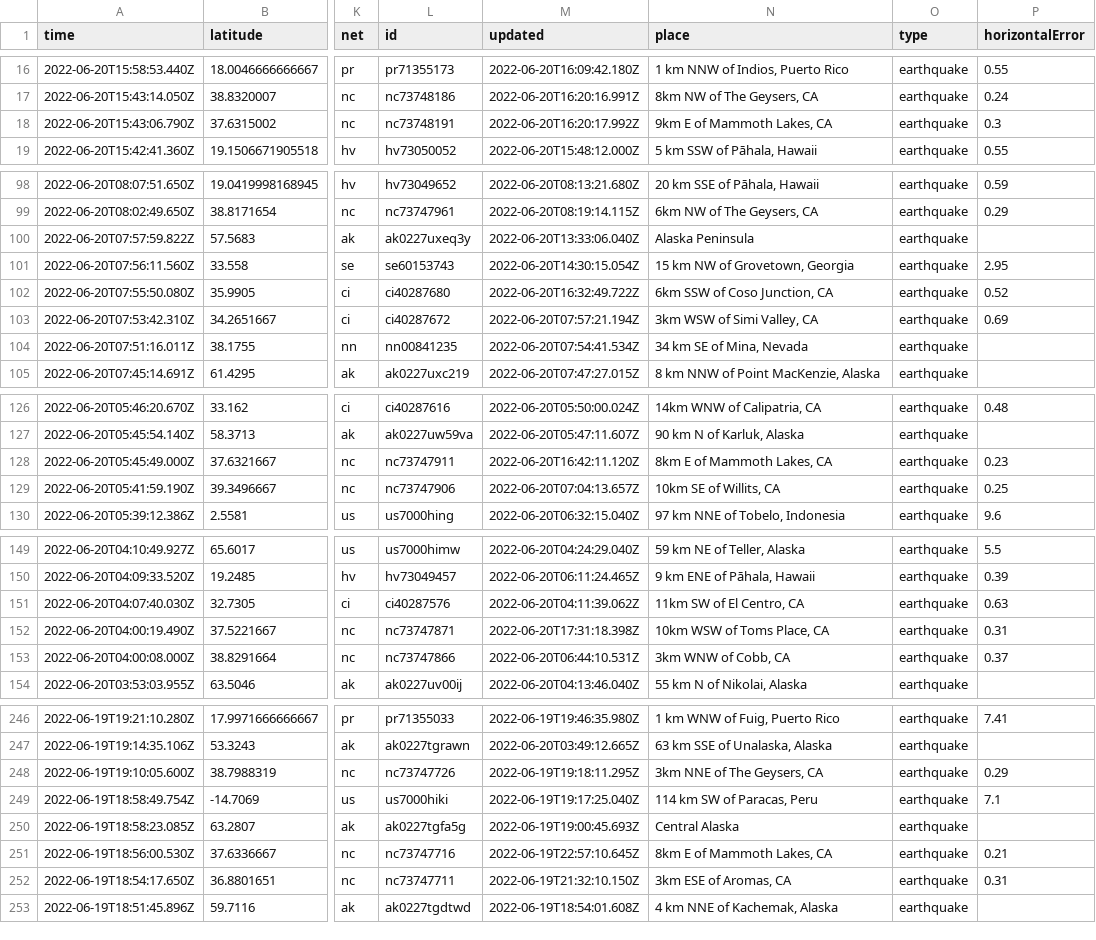
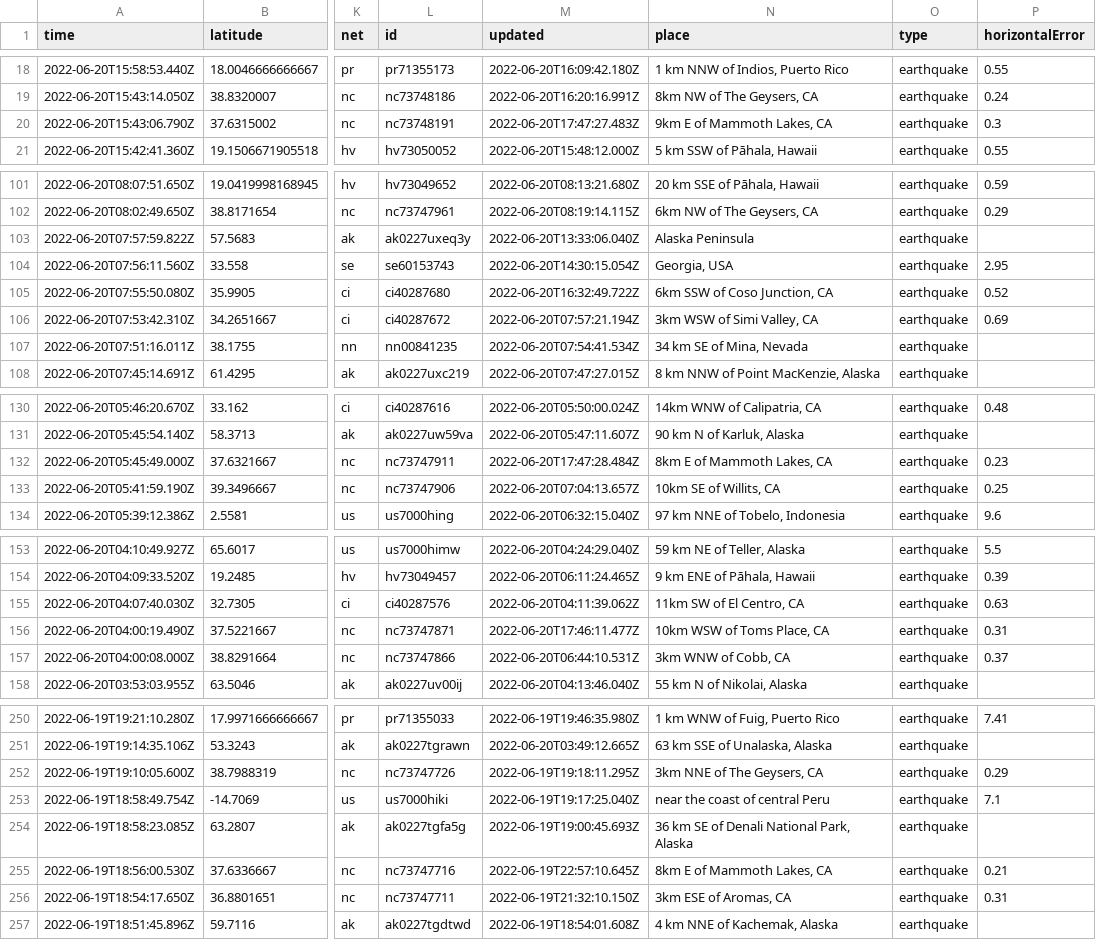
Before and after one commit to CHelmsenterprisenewscom/my-reporting-robot, a CSV file: usgs_current.csv, drawn as a sheet; only a part is shown, gaps mark what is left out; addresses are those after the commit; the diff covers the shown part only; the diff names each change by its address in the sheet, - before the commit and + after, or states it on an @@ line.

```diff
--- a/usgs_current.csv
+++ b/usgs_current.csv
-M20 (updated): 2022-06-20T16:20:17.992Z
+M20 (updated): 2022-06-20T17:47:27.483Z
-N104 (place): 15 km NW of Grovetown, Georgia
+N104 (place): Georgia, USA
-M132 (updated): 2022-06-20T16:42:11.120Z
+M132 (updated): 2022-06-20T17:47:28.484Z
-M156 (updated): 2022-06-20T17:31:18.398Z
+M156 (updated): 2022-06-20T17:46:11.477Z
-N253 (place): 114 km SW of Paracas, Peru
+N253 (place): near the coast of central Peru
-N254 (place): Central Alaska
+N254 (place): 36 km SE of Denali National Park, Alaska
```
Also changed, not shown: 5 added rows, 3 removed rows and 5 edited cells elsewhere in this file.
